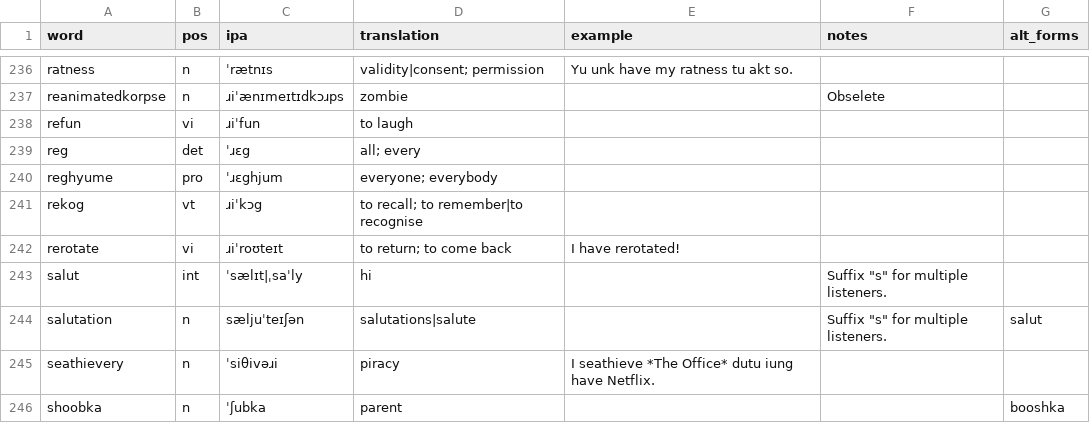
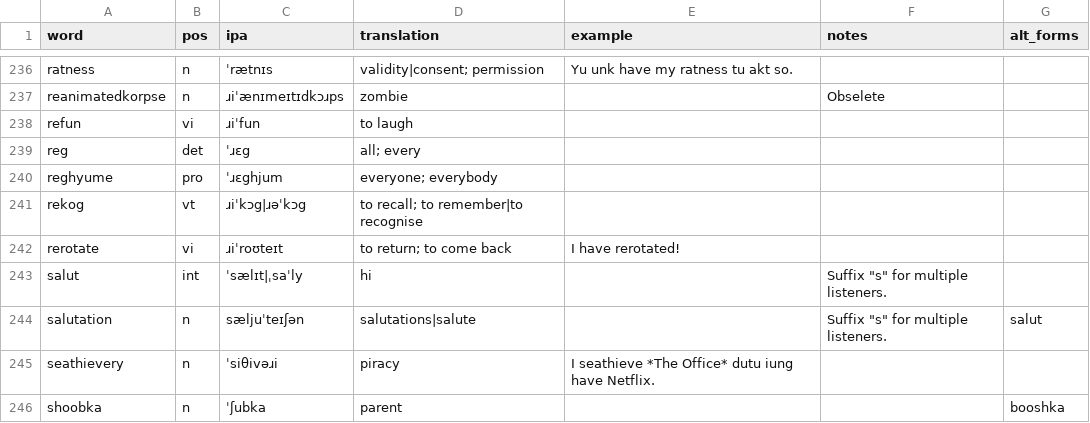
Before and after one commit to SeriousGuy888/Billzonian, a CSV file: docs/vocabulary.csv, drawn as a sheet; only a part is shown, gaps mark what is left out.

Commit message:
Update vocabulary.csv

```diff
--- a/docs/vocabulary.csv
+++ b/docs/vocabulary.csv
@@ -240,3 +240,3 @@ reg,det,ˈɹɛg,all; every,,,
 reghyume,pro,ˈɹɛghjum,everyone; everybody,,,
-rekog,vt,ɹiˈkɔg,to recall; to remember|to recognise,,,
+rekog,vt,ɹiˈkɔg|ɹəˈkɔg,to recall; to remember|to recognise,,,
 rerotate,vi,ɹiˈroʊteɪt,to return; to come back,I have rerotated!,,
```
